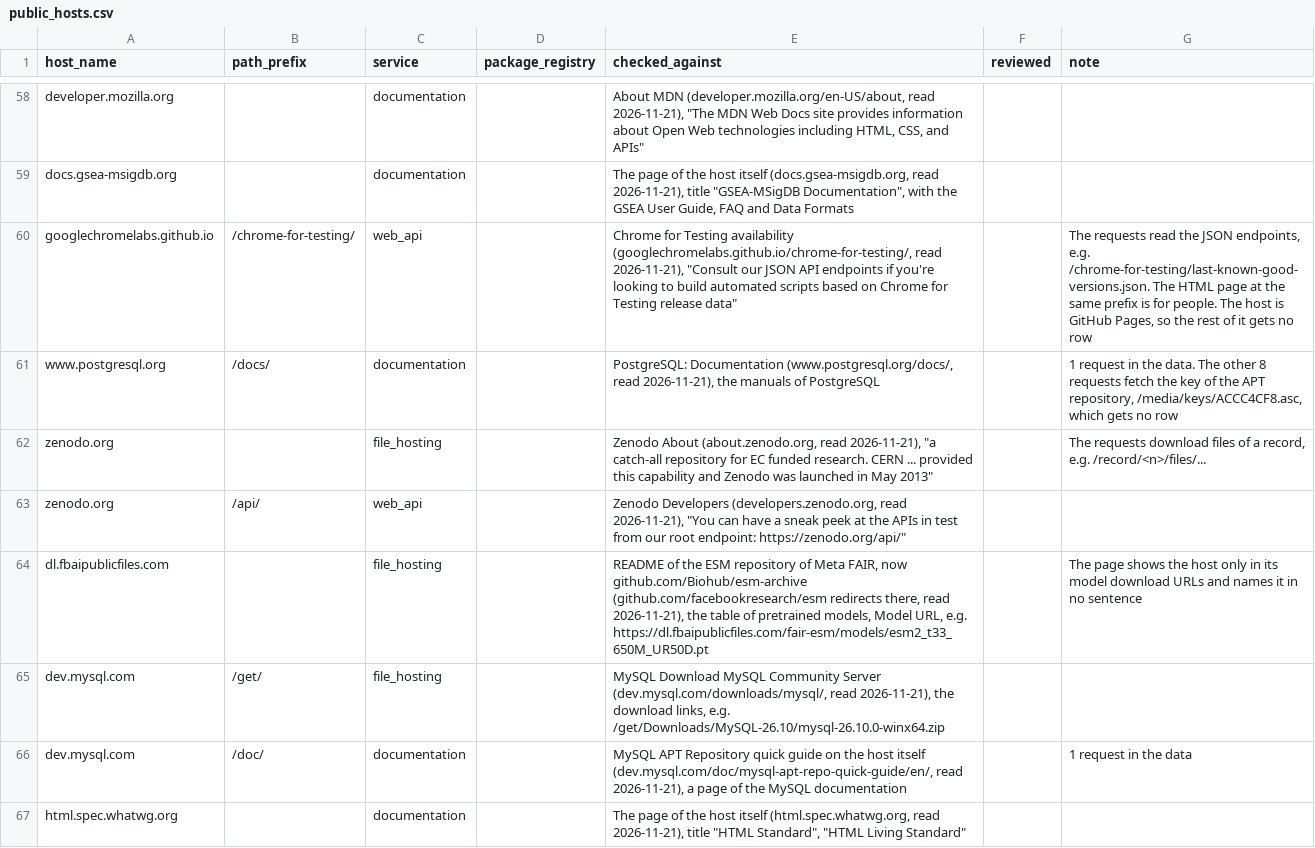
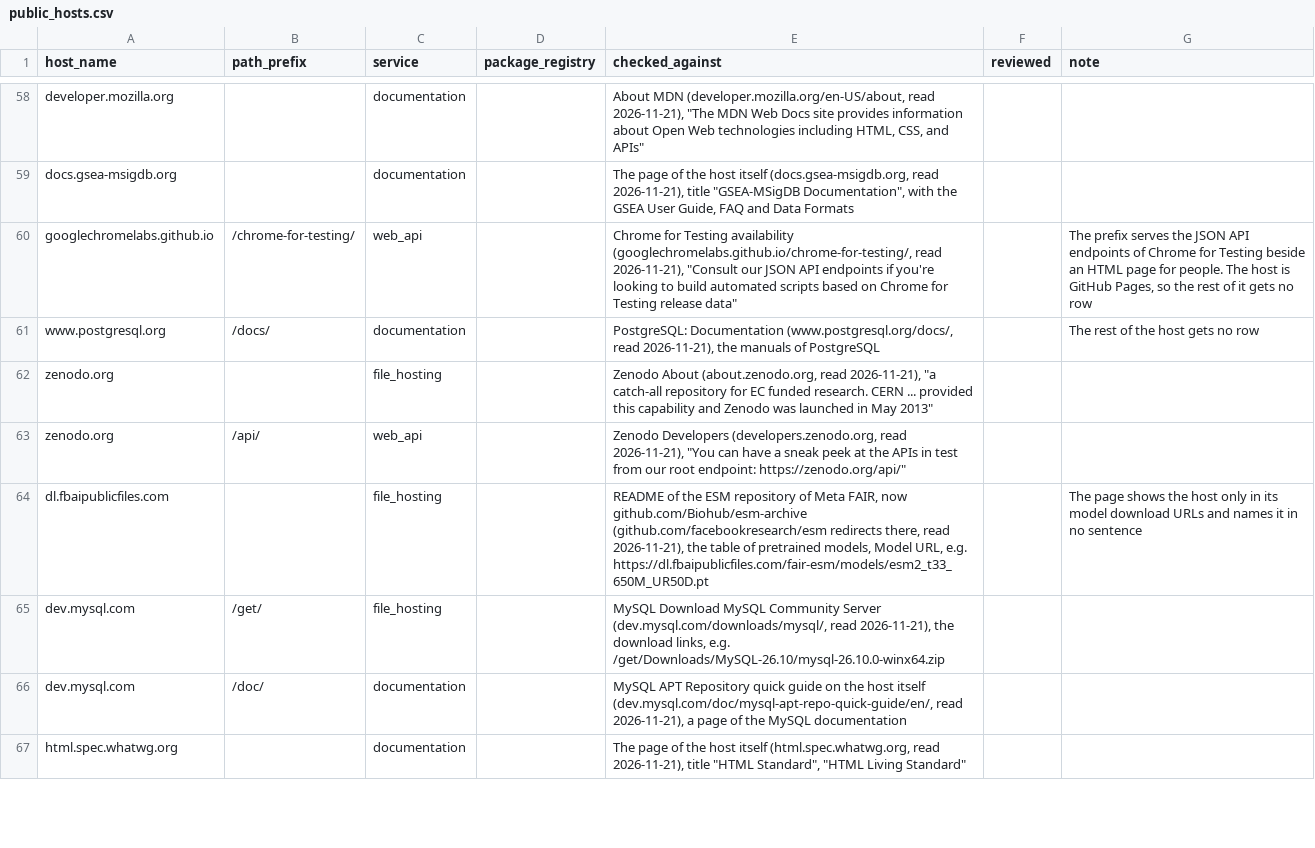
Before and after one commit to 0xjunha/tb-internet-use, a CSV file: src/tb_internet_use/knowledge/catalogs/export/public_hosts.csv, drawn as a sheet; only a part is shown, gaps mark what is left out; the diff covers the shown part only.

Commit message:
keep only notes about the service or the evidence in the new public host rows

```diff
--- a/src/tb_internet_use/knowledge/catalogs/export/public_hosts.csv
+++ b/src/tb_internet_use/knowledge/catalogs/export/public_hosts.csv
@@ -59,5 +59,5 @@ developer.mozilla.org,,documentation,,"About MDN (developer.mozilla.org/en-US/ab
 docs.gsea-msigdb.org,,documentation,,"The page of the host itself (docs.gsea-msigdb.org, read 2026-11-21), title ""GSEA-MSigDB Documentation"", with the GSEA User Guide, FAQ and Data Formats",,
-googlechromelabs.github.io,/chrome-for-testing/,web_api,,"Chrome for Testing availability (googlechromelabs.github.io/chrome-for-testing/, read 2026-11-21), ""Consult our JSON API endpoints if you're looking to build automated scripts based on Chrome for Testing release data""",,"The requests read the JSON endpoints, e.g. /chrome-for-testing/last-known-good-versions.json. The HTML page at the same prefix is for people. The host is GitHub Pages, so the rest of it gets no row"
-www.postgresql.org,/docs/,documentation,,"PostgreSQL: Documentation (www.postgresql.org/docs/, read 2026-11-21), the manuals of PostgreSQL",,"1 request in the data. The other 8 requests fetch the key of the APT repository, /media/keys/ACCC4CF8.asc, which gets no row"
-zenodo.org,,file_hosting,,"Zenodo About (about.zenodo.org, read 2026-11-21), ""a catch-all repository for EC funded research. CERN ... provided this capability and Zenodo was launched in May 2013""",,"The requests download files of a record, e.g. /record/<n>/files/..."
+googlechromelabs.github.io,/chrome-for-testing/,web_api,,"Chrome for Testing availability (googlechromelabs.github.io/chrome-for-testing/, read 2026-11-21), ""Consult our JSON API endpoints if you're looking to build automated scripts based on Chrome for Testing release data""",,"The prefix serves the JSON API endpoints of Chrome for Testing beside an HTML page for people. The host is GitHub Pages, so the rest of it gets no row"
+www.postgresql.org,/docs/,documentation,,"PostgreSQL: Documentation (www.postgresql.org/docs/, read 2026-11-21), the manuals of PostgreSQL",,The rest of the host gets no row
+zenodo.org,,file_hosting,,"Zenodo About (about.zenodo.org, read 2026-11-21), ""a catch-all repository for EC funded research. CERN ... provided this capability and Zenodo was launched in May 2013""",,
 zenodo.org,/api/,web_api,,"Zenodo Developers (developers.zenodo.org, read 2026-11-21), ""You can have a sneak peek at the APIs in test from our root endpoint: https://zenodo.org/api/""",,
@@ -65,3 +65,3 @@ dl.fbaipublicfiles.com,,file_hosting,,"README of the ESM repository of Meta FAIR
 dev.mysql.com,/get/,file_hosting,,"MySQL Download MySQL Community Server (dev.mysql.com/downloads/mysql/, read 2026-11-21), the download links, e.g. /get/Downloads/MySQL-26.10/mysql-26.10.0-winx64.zip",,
-dev.mysql.com,/doc/,documentation,,"MySQL APT Repository quick guide on the host itself (dev.mysql.com/doc/mysql-apt-repo-quick-guide/en/, read 2026-11-21), a page of the MySQL documentation",,1 request in the data
+dev.mysql.com,/doc/,documentation,,"MySQL APT Repository quick guide on the host itself (dev.mysql.com/doc/mysql-apt-repo-quick-guide/en/, read 2026-11-21), a page of the MySQL documentation",,
 html.spec.whatwg.org,,documentation,,"The page of the host itself (html.spec.whatwg.org, read 2026-11-21), title ""HTML Standard"", ""HTML Living Standard""",,
```
Also changed, not shown: 19 edited cells elsewhere in this file.
